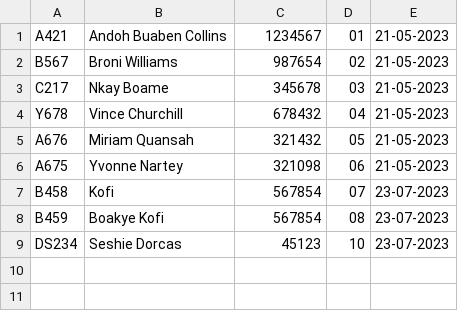
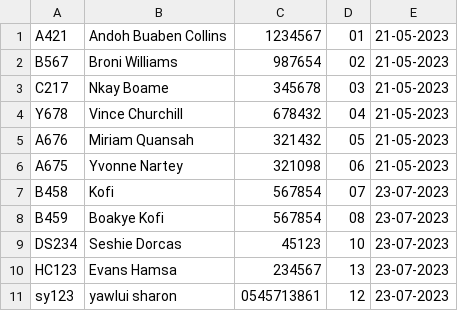
Before and after one commit to ChurchillV/Hotel-Management-Application, a CSV file: data/Guest_Data.csv, drawn as a sheet; the diff names each change by its address in the sheet, - before the commit and + after, or states it on an @@ line.

Commit message:
Fixed searchForGuest function

```diff
--- a/data/Guest_Data.csv
+++ b/data/Guest_Data.csv
+row 10: HC123 | Evans Hamsa | 234567 | 13 | 23-07-2023
+row 11: sy123 | yawlui sharon | 0545713861 | 12 | 23-07-2023
```
Also changed, not shown: data/Room_Details.csv, 3 other files.
